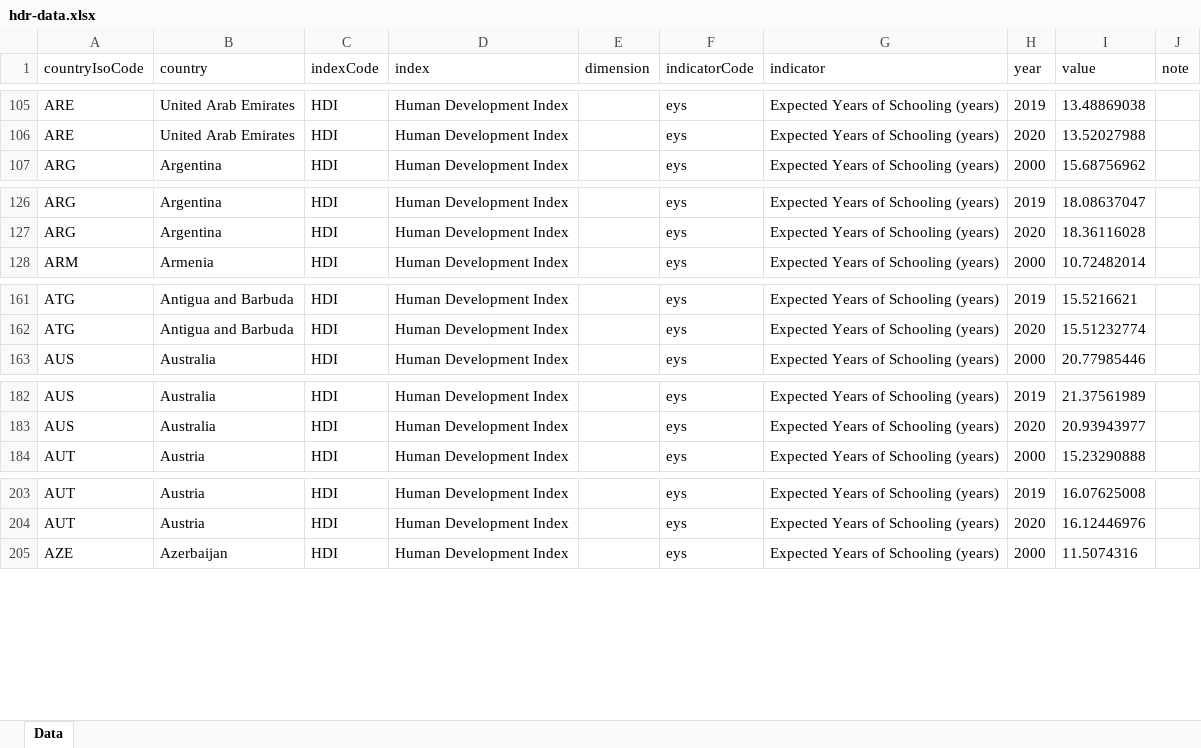
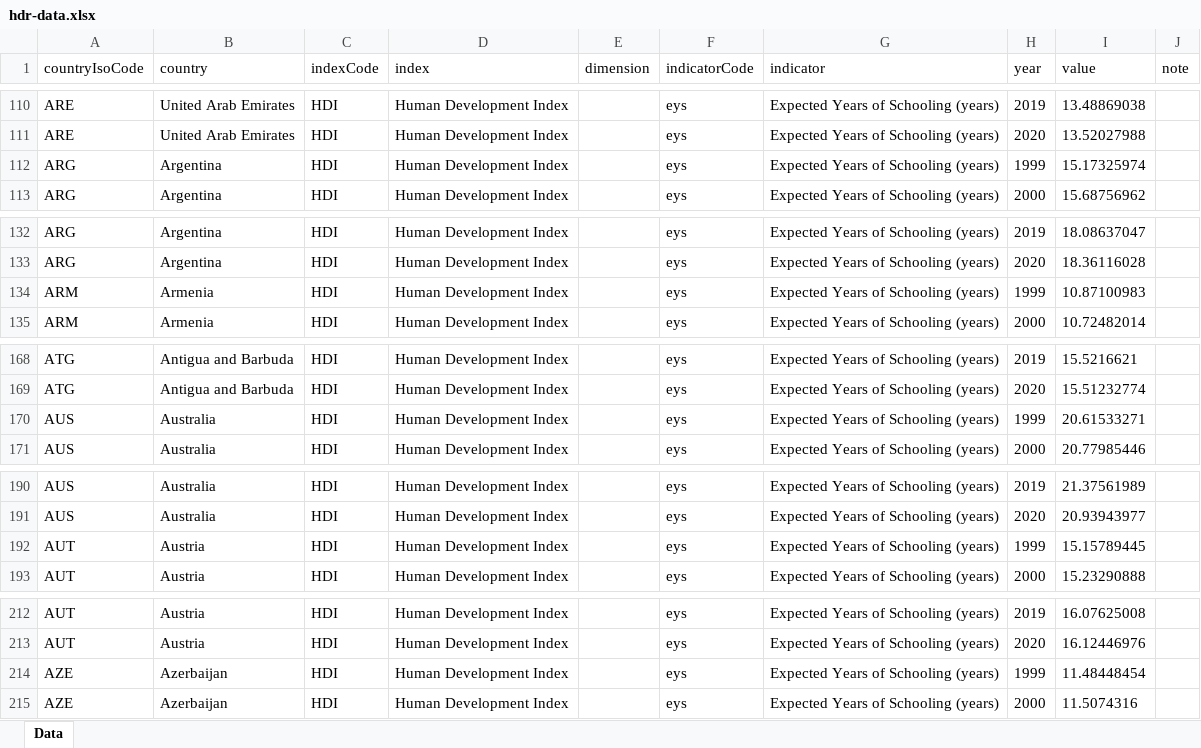
Before and after one commit to TAD600/Trading_Pollution, an Excel workbook: data/raw/hdr-data.xlsx, sheet Data, drawn as a sheet; only a part is shown, gaps mark what is left out; values as stored, in another font and other column widths than the file's, no borders; table styles not drawn; the diff covers the shown part only; the diff names each change by its address in the sheet, - before the commit and + after, or states it on an @@ line.

```diff
--- a/data/raw/hdr-data.xlsx (sheet Data)
+++ b/data/raw/hdr-data.xlsx (sheet Data)
+row 112: ARG | Argentina | HDI | Human Development Index |  | eys | Expected Years of Schooling (years) | 1999 | 15.17325974
+row 134: ARM | Armenia | HDI | Human Development Index |  | eys | Expected Years of Schooling (years) | 1999 | 10.87100983
+row 170: AUS | Australia | HDI | Human Development Index |  | eys | Expected Years of Schooling (years) | 1999 | 20.61533271
+row 192: AUT | Austria | HDI | Human Development Index |  | eys | Expected Years of Schooling (years) | 1999 | 15.15789445
+row 214: AZE | Azerbaijan | HDI | Human Development Index |  | eys | Expected Years of Schooling (years) | 1999 | 11.48448454
```
Also changed, not shown: 169 added rows elsewhere in this sheet, 4 other files.
